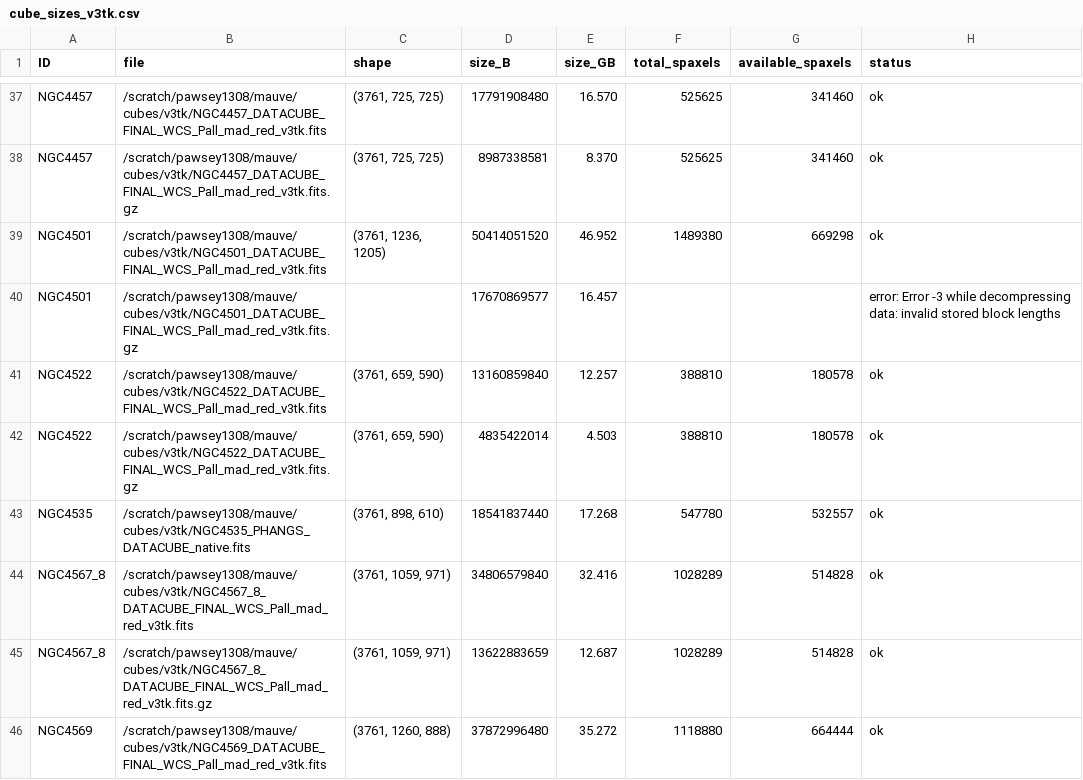
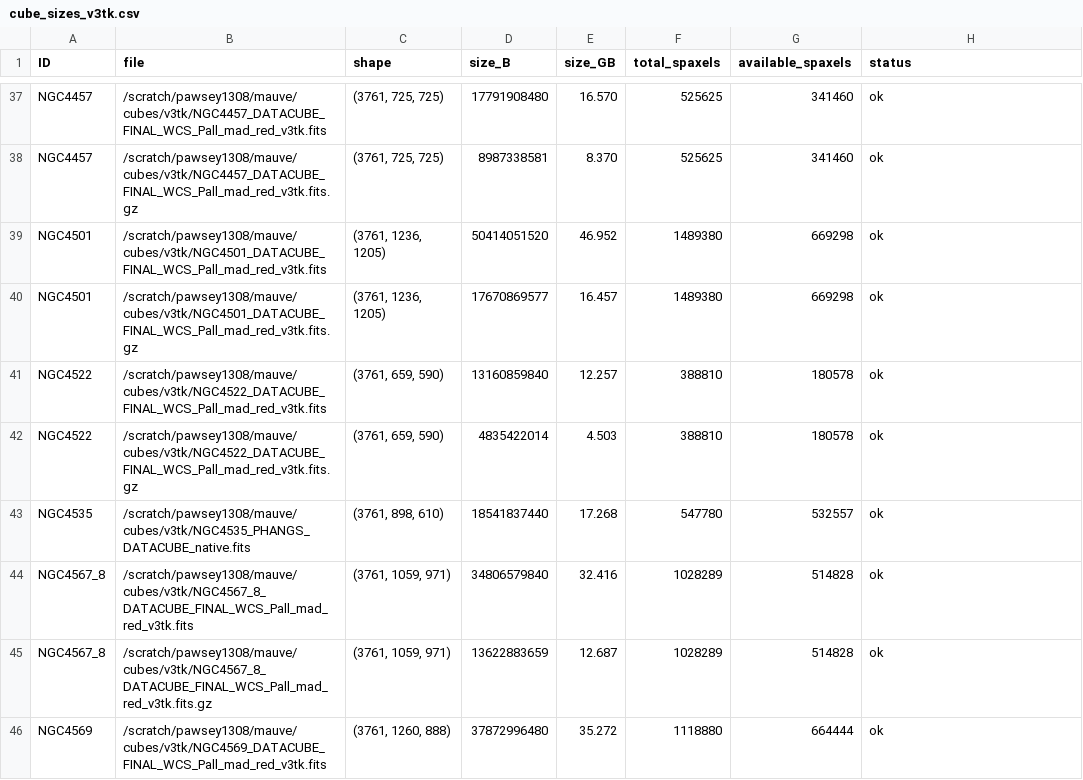
Before and after one commit to Rongjun-ANU/nGIST_v7.6.8_setup, a CSV file: config_setup/cube_sizes_v3tk.csv, drawn as a sheet; only a part is shown, gaps mark what is left out.

```diff
--- a/config_setup/cube_sizes_v3tk.csv
+++ b/config_setup/cube_sizes_v3tk.csv
@@ -39,3 +39,3 @@ NGC4457,/scratch/pawsey1308/mauve/cubes/v3tk/NGC4457_DATACUBE_FINAL_WCS_Pall_mad
 NGC4501,/scratch/pawsey1308/mauve/cubes/v3tk/NGC4501_DATACUBE_FINAL_WCS_Pall_mad_red_v3tk.fits,"(3761, 1236, 1205)",50414051520,46.952,1489380,669298,ok
-NGC4501,/scratch/pawsey1308/mauve/cubes/v3tk/NGC4501_DATACUBE_FINAL_WCS_Pall_mad_red_v3tk.fits.gz,,17670869577,16.457,,,error: Error -3 while decompressing data: invalid stored block lengths
+NGC4501,/scratch/pawsey1308/mauve/cubes/v3tk/NGC4501_DATACUBE_FINAL_WCS_Pall_mad_red_v3tk.fits.gz,"(3761, 1236, 1205)",17670869577,16.457,1489380,669298,ok
 NGC4522,/scratch/pawsey1308/mauve/cubes/v3tk/NGC4522_DATACUBE_FINAL_WCS_Pall_mad_red_v3tk.fits,"(3761, 659, 590)",13160859840,12.257,388810,180578,ok
```
Also changed, not shown: 2 other files.
